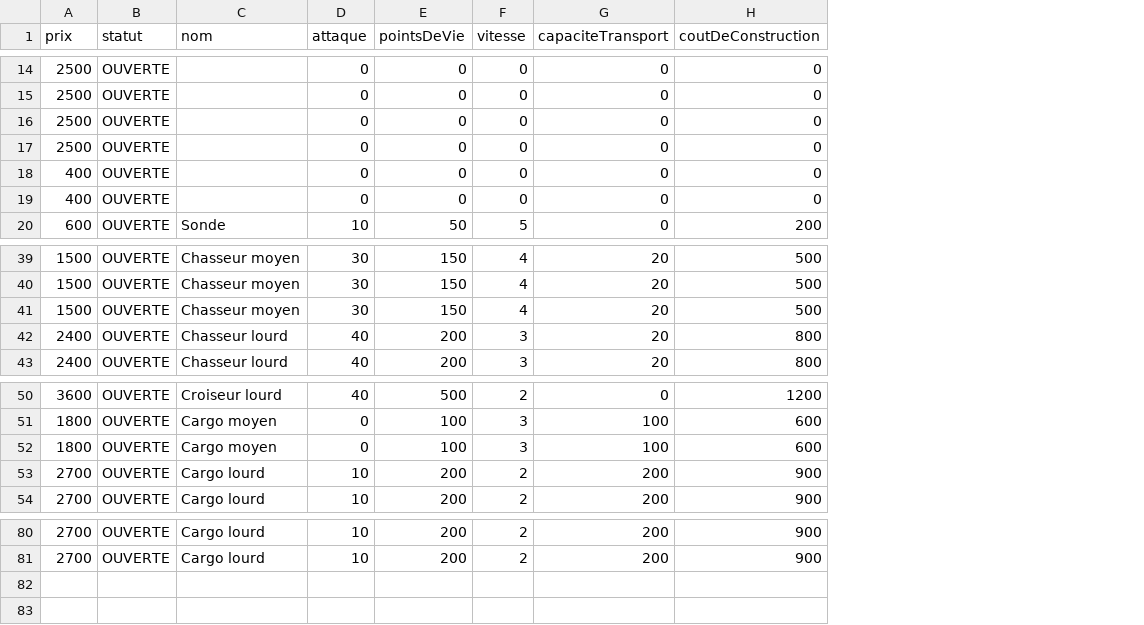
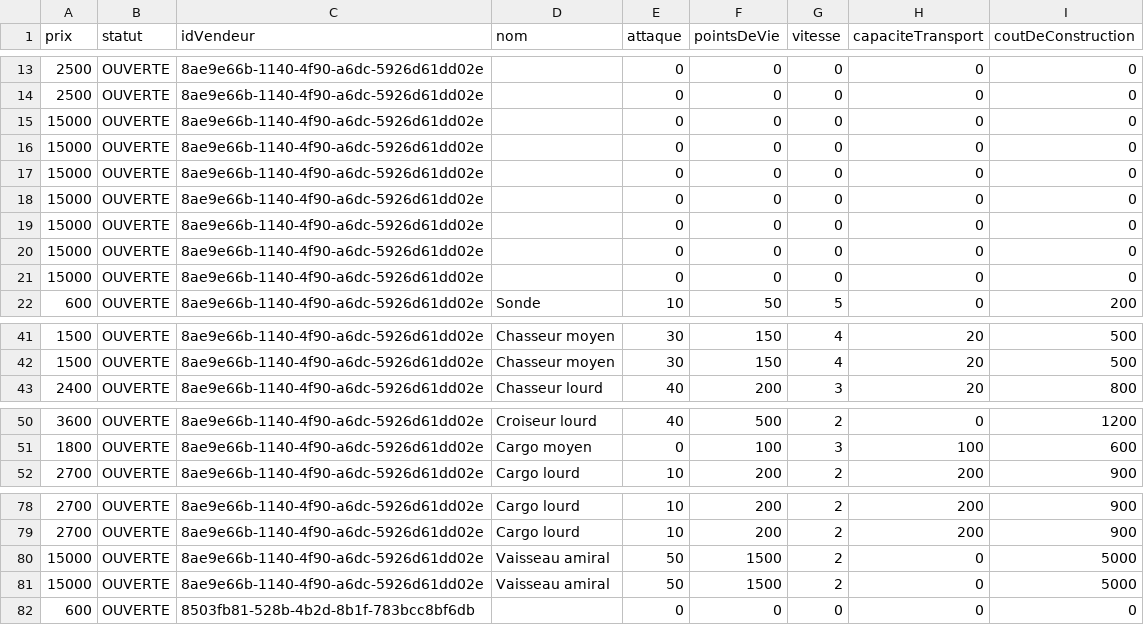
Before and after one commit to molivier1/PozClope, a CSV file: offres_vaisseaux.csv, drawn as a sheet; only a part is shown, gaps mark what is left out; removed rows and columns are numbered as before the commit, all else as after; the diff covers the shown part only; the diff names each change by its address in the sheet, - before the commit and + after, or states it on an @@ line.

Commit message:
script pour la liste de tt les vaisseaux

```diff
--- a/offres_vaisseaux.csv
+++ b/offres_vaisseaux.csv
+column C (idVendeur), rows 13-18: all 8ae9e66b-1140-4f90-a6dc-5926d61dd02e; row 22: 8ae9e66b-1140-4f90-a6dc-5926d61dd02e; rows 41-43: all 8ae9e66b-1140-4f90-a6dc-5926d61dd02e; rows 50-52: all 8ae9e66b-1140-4f90-a6dc-5926d61dd02e; rows 78-79: 8ae9e66b-1140-4f90-a6dc-5926d61dd02e | 8ae9e66b-1140-4f90-a6dc-5926d61dd02e
-A15:A16 (prix): 2500
+A15:A16 (prix): 15000
-A17:A18 (prix): 400
+A17:A18 (prix): 15000
+row 19: 15000 | OUVERTE | 8ae9e66b-1140-4f90-a6dc-5926d61dd02e |  | 0 | 0 | 0 | 0 | 0
+row 20: 15000 | OUVERTE | 8ae9e66b-1140-4f90-a6dc-5926d61dd02e |  | 0 | 0 | 0 | 0 | 0
+row 21: 15000 | OUVERTE | 8ae9e66b-1140-4f90-a6dc-5926d61dd02e |  | 0 | 0 | 0 | 0 | 0
-row 41: 1500 | OUVERTE | Chasseur moyen | 30 | 150 | 4 | 20 | 500
-row 42: 2400 | OUVERTE | Chasseur lourd | 40 | 200 | 3 | 20 | 800
-row 52: 1800 | OUVERTE | Cargo moyen | 0 | 100 | 3 | 100 | 600
-row 53: 2700 | OUVERTE | Cargo lourd | 10 | 200 | 2 | 200 | 900
+row 80: 15000 | OUVERTE | 8ae9e66b-1140-4f90-a6dc-5926d61dd02e | Vaisseau amiral | 50 | 1500 | 2 | 0 | 5000
+row 81: 15000 | OUVERTE | 8ae9e66b-1140-4f90-a6dc-5926d61dd02e | Vaisseau amiral | 50 | 1500 | 2 | 0 | 5000
+row 82: 600 | OUVERTE | 8503fb81-528b-4b2d-8b1f-783bcc8bf6db |  | 0 | 0 | 0 | 0 | 0
```
Also changed, not shown: 1 removed row elsewhere in this file, 4 other files.
